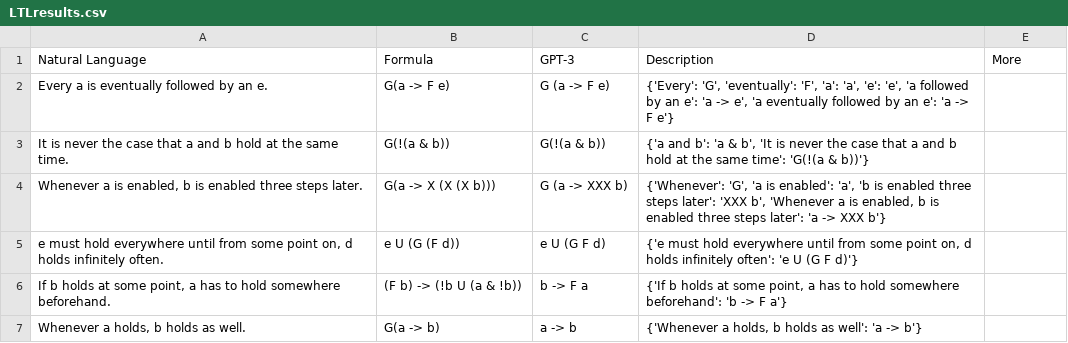
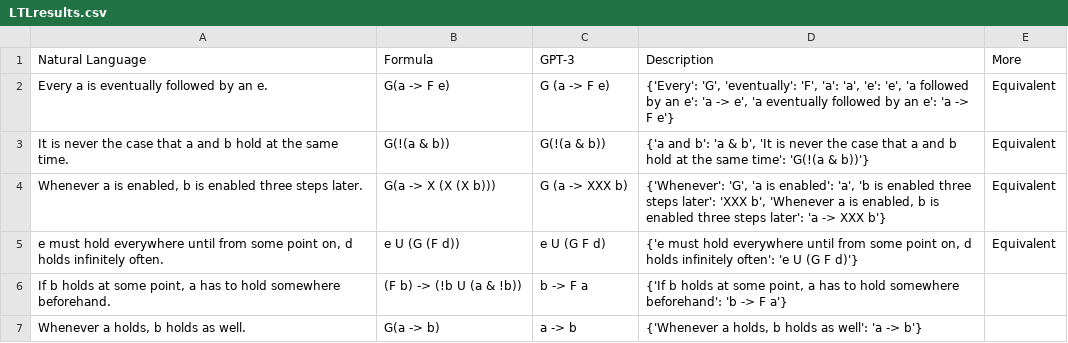
Before and after one commit to NSombekke/Logic-LLM, a CSV file: src/LTLresults.csv, drawn as a sheet; only a part is shown.

Commit message:
Update LTLresults.csv

```diff
--- a/src/LTLresults.csv
+++ b/src/LTLresults.csv
@@ -1,6 +1,6 @@
 Natural Language,Formula,GPT-3,Description, More
-"Every a is eventually followed by an e.","G(a -> F e)",G (a -> F e),"{'Every': 'G', 'eventually': 'F', 'a': 'a', 'e': 'e', 'a followed by an e': 'a -> e', 'a eventually followed by an e': 'a -> F e'}",
-"It is never the case that a and b hold at the same time.","G(!(a & b))",G(!(a & b)),"{'a and b': 'a & b', 'It is never the case that a and b hold at the same time': 'G(!(a & b))'}",
-"Whenever a is enabled, b is enabled three steps later.","G(a -> X (X (X b)))",G (a -> XXX b),"{'Whenever': 'G', 'a is enabled': 'a', 'b is enabled three steps later': 'XXX b', 'Whenever a is enabled, b is enabled three steps later': 'a -> XXX b'}",
-"e must hold everywhere until from some point on, d holds infinitely often.","e U (G (F d))",e U (G F d),"{'e must hold everywhere until from some point on, d holds infinitely often': 'e U (G F d)'}",
+"Every a is eventually followed by an e.","G(a -> F e)",G (a -> F e),"{'Every': 'G', 'eventually': 'F', 'a': 'a', 'e': 'e', 'a followed by an e': 'a -> e', 'a eventually followed by an e': 'a -> F e'}",Equivalent
+"It is never the case that a and b hold at the same time.","G(!(a & b))",G(!(a & b)),"{'a and b': 'a & b', 'It is never the case that a and b hold at the same time': 'G(!(a & b))'}",Equivalent
+"Whenever a is enabled, b is enabled three steps later.","G(a -> X (X (X b)))",G (a -> XXX b),"{'Whenever': 'G', 'a is enabled': 'a', 'b is enabled three steps later': 'XXX b', 'Whenever a is enabled, b is enabled three steps later': 'a -> XXX b'}",Equivalent
+"e must hold everywhere until from some point on, d holds infinitely often.","e U (G (F d))",e U (G F d),"{'e must hold everywhere until from some point on, d holds infinitely often': 'e U (G F d)'}",Equivalent
 "If b holds at some point, a has to hold somewhere beforehand.","(F b) -> (!b U (a & !b))",b -> F a, "{'If b holds at some point, a has to hold somewhere beforehand': 'b -> F a'}",
```
